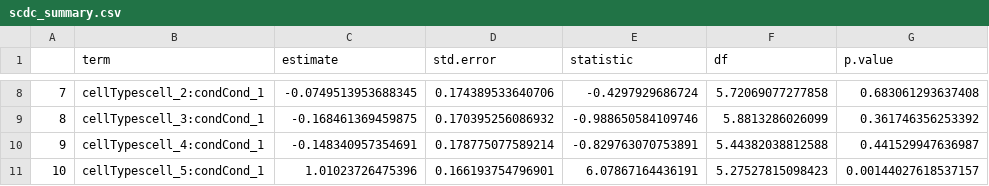
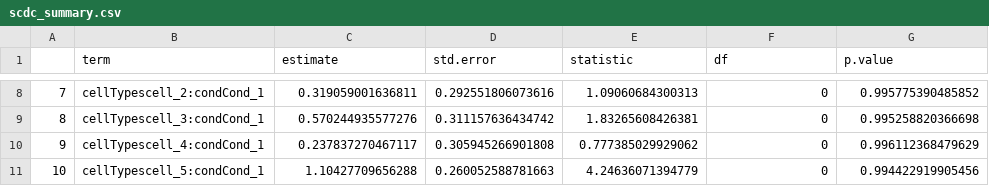
Before and after one commit to theislab/scCODA, a CSV file: paper_simulation_scripts/scdc_r_data/scdc_summary.csv, drawn as a sheet; only a part is shown, gaps mark what is left out; the diff covers the shown part only.

```diff
--- a/paper_simulation_scripts/scdc_r_data/scdc_summary.csv
+++ b/paper_simulation_scripts/scdc_r_data/scdc_summary.csv
@@ -8,4 +8,4 @@
-"7","cellTypescell_2:condCond_1",-0.0749513953688345,0.174389533640706,-0.4297929686724,5.72069077277858,0.683061293637408
-"8","cellTypescell_3:condCond_1",-0.168461369459875,0.170395256086932,-0.988650584109746,5.8813286026099,0.361746356253392
-"9","cellTypescell_4:condCond_1",-0.148340957354691,0.178775077589214,-0.829763070753891,5.44382038812588,0.441529947636987
-"10","cellTypescell_5:condCond_1",1.01023726475396,0.166193754796901,6.07867164436191,5.27527815098423,0.00144027618537157
+"7","cellTypescell_2:condCond_1",0.319059001636811,0.292551806073616,1.09060684300313,0,0.995775390485852
+"8","cellTypescell_3:condCond_1",0.570244935577276,0.311157636434742,1.83265608426381,0,0.995258820366698
+"9","cellTypescell_4:condCond_1",0.237837270467117,0.305945266901808,0.777385029929062,0,0.996112368479629
+"10","cellTypescell_5:condCond_1",1.10427709656288,0.260052588781663,4.24636071394779,0,0.994422919905456
```
Also changed, not shown: 30 edited cells elsewhere in this file, 10 other files.
